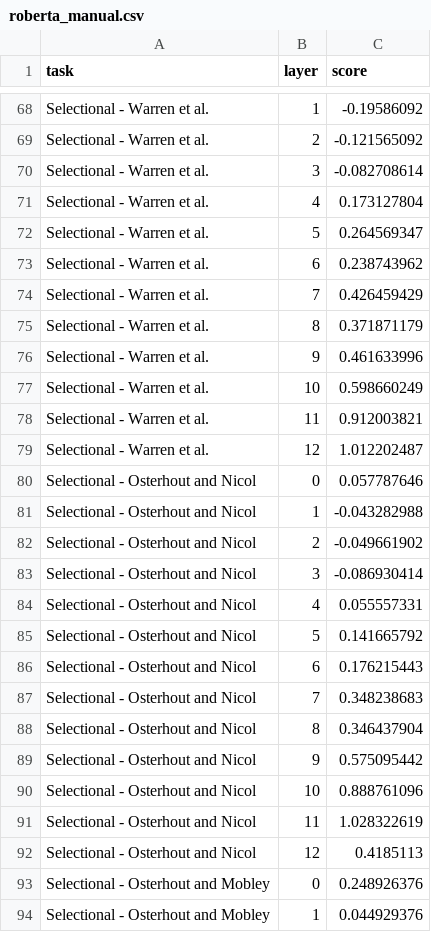
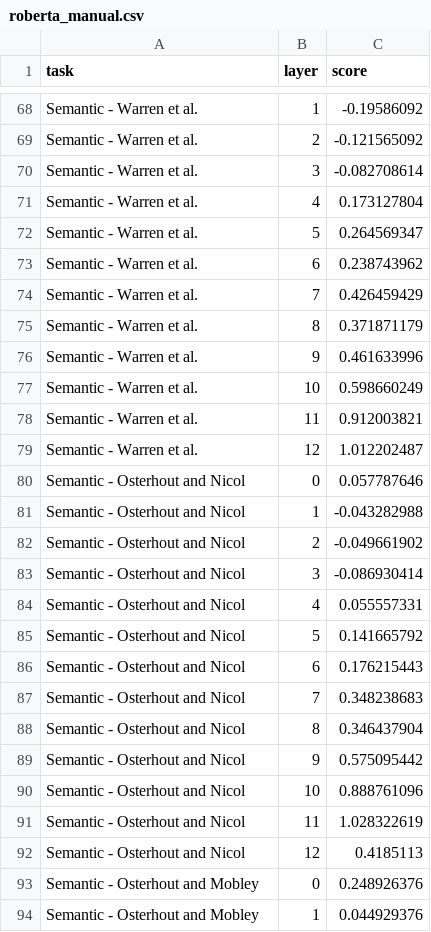
Before and after one commit to SPOClab-ca/layerwise-anomaly, a CSV file: plotting/roberta_manual.csv, drawn as a sheet; only a part is shown, gaps mark what is left out; the diff covers the shown part only; the diff names each change by its address in the sheet, - before the commit and + after, or states it on an @@ line.

```diff
--- a/plotting/roberta_manual.csv
+++ b/plotting/roberta_manual.csv
-A68:A79 (task): Selectional - Warren et al.
+A68:A79 (task): Semantic - Warren et al.
-A80:A92 (task): Selectional - Osterhout and Nicol
+A80:A92 (task): Semantic - Osterhout and Nicol
-A93:A94 (task): Selectional - Osterhout and Mobley
+A93:A94 (task): Semantic - Osterhout and Mobley
```
Also changed, not shown: 90 edited cells elsewhere in this file.
